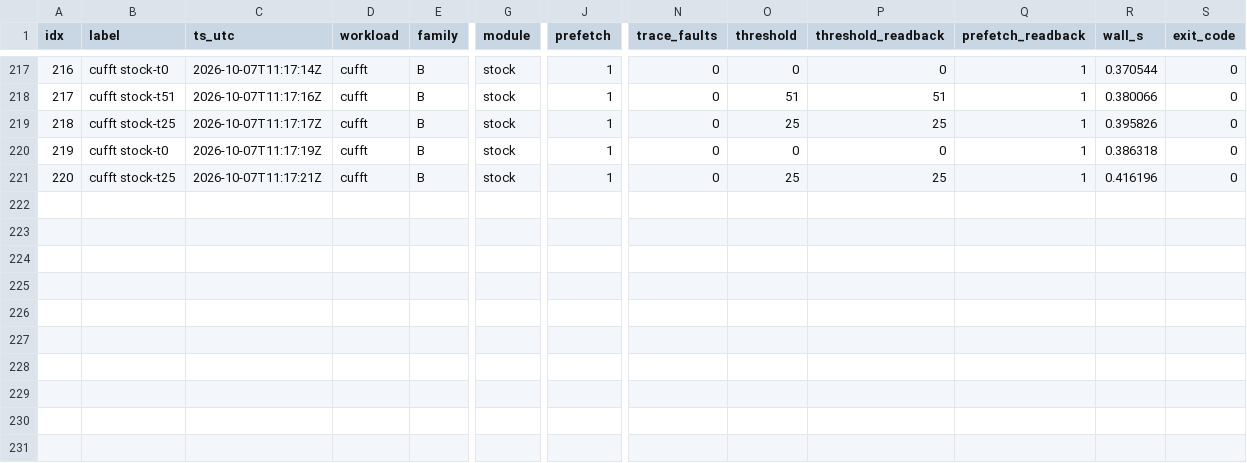
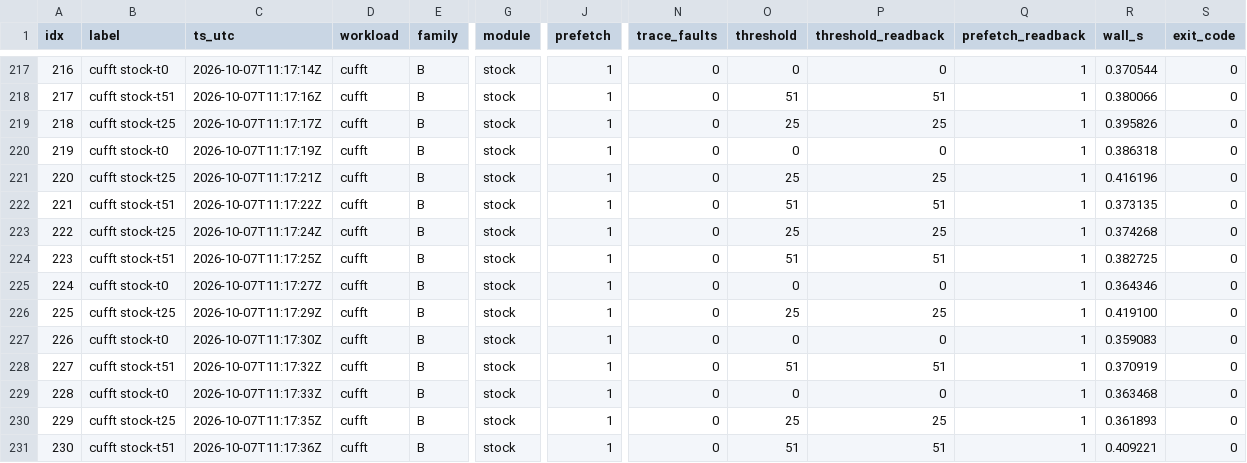
Before and after one commit to rayanw36/SpecAsync-UVM, a CSV file: results/analysis/gate_e/e7/e7_runs.csv, drawn as a sheet; only a part is shown, gaps mark what is left out; rows hold the shown columns only; the diff names each change by its address in the sheet, - before the commit and + after, or states it on an @@ line.

```diff
--- a/results/analysis/gate_e/e7/e7_runs.csv
+++ b/results/analysis/gate_e/e7/e7_runs.csv
+row 222: 221 | cufft stock-t51 | 2026-10-07T11:17:22Z | cufft | B | stock | 1 | 0 | 51 | 51 | 1 | 0.373135 | 0
+row 223: 222 | cufft stock-t25 | 2026-10-07T11:17:24Z | cufft | B | stock | 1 | 0 | 25 | 25 | 1 | 0.374268 | 0
+row 224: 223 | cufft stock-t51 | 2026-10-07T11:17:25Z | cufft | B | stock | 1 | 0 | 51 | 51 | 1 | 0.382725 | 0
+row 225: 224 | cufft stock-t0 | 2026-10-07T11:17:27Z | cufft | B | stock | 1 | 0 | 0 | 0 | 1 | 0.364346 | 0
+row 226: 225 | cufft stock-t25 | 2026-10-07T11:17:29Z | cufft | B | stock | 1 | 0 | 25 | 25 | 1 | 0.419100 | 0
+row 227: 226 | cufft stock-t0 | 2026-10-07T11:17:30Z | cufft | B | stock | 1 | 0 | 0 | 0 | 1 | 0.359083 | 0
+row 228: 227 | cufft stock-t51 | 2026-10-07T11:17:32Z | cufft | B | stock | 1 | 0 | 51 | 51 | 1 | 0.370919 | 0
+row 229: 228 | cufft stock-t0 | 2026-10-07T11:17:33Z | cufft | B | stock | 1 | 0 | 0 | 0 | 1 | 0.363468 | 0
+row 230: 229 | cufft stock-t25 | 2026-10-07T11:17:35Z | cufft | B | stock | 1 | 0 | 25 | 25 | 1 | 0.361893 | 0
+row 231: 230 | cufft stock-t51 | 2026-10-07T11:17:36Z | cufft | B | stock | 1 | 0 | 51 | 51 | 1 | 0.409221 | 0
```
